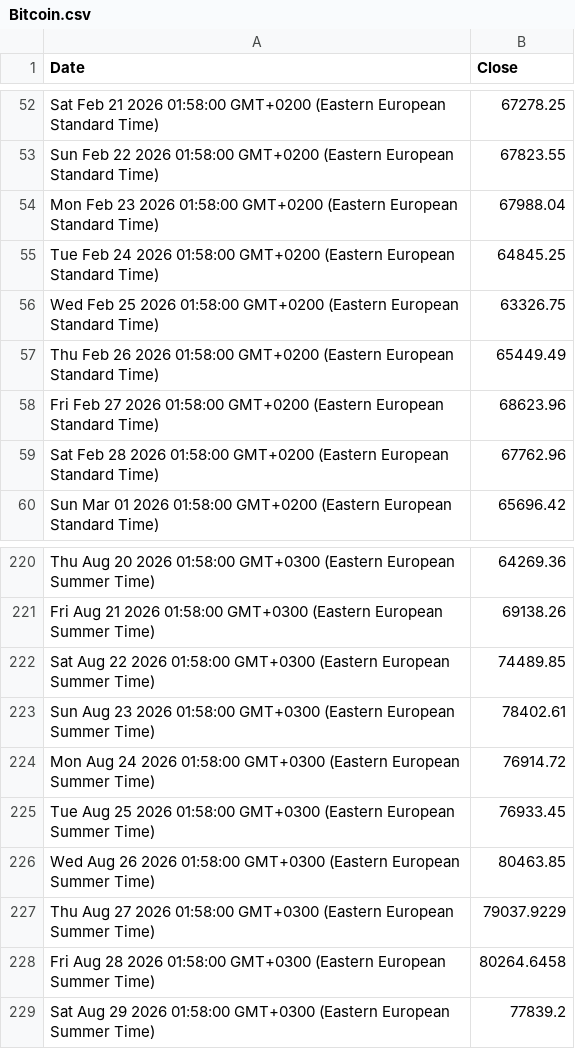
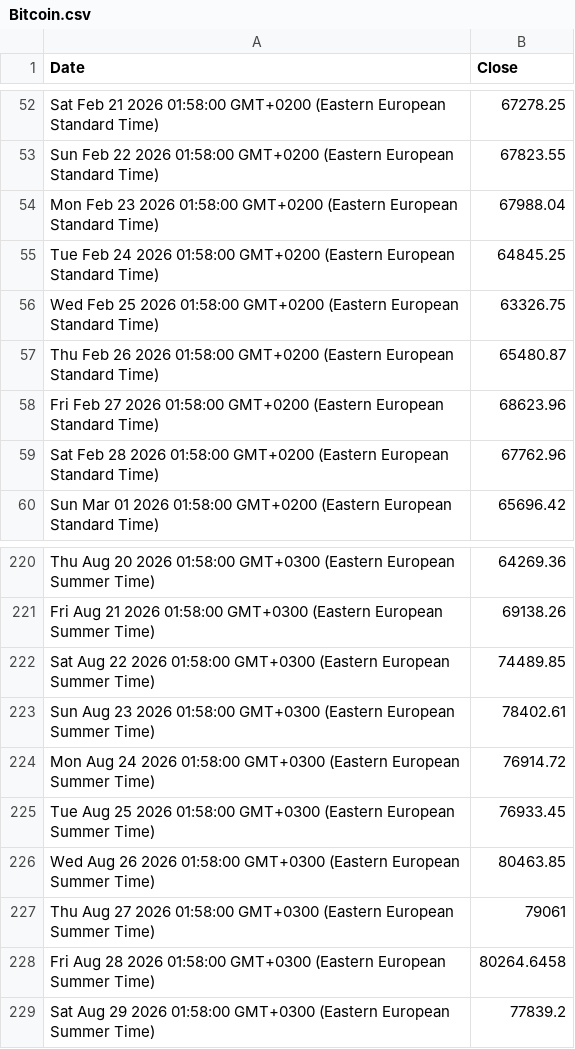
Before and after one commit to denesdata/roem, a CSV file: roem 2.0/Financial Markets/Bitcoin.csv, drawn as a sheet; only a part is shown, gaps mark what is left out.

Commit message:
Update roem 2.0/Financial Markets/Bitcoin.csv

```diff
--- a/roem 2.0/Financial Markets/Bitcoin.csv
+++ b/roem 2.0/Financial Markets/Bitcoin.csv
@@ -56,3 +56,3 @@ Tue Feb 24 2026 01:58:00 GMT+0200 (Eastern European Standard Time),64845.25
 Wed Feb 25 2026 01:58:00 GMT+0200 (Eastern European Standard Time),63326.75
-Thu Feb 26 2026 01:58:00 GMT+0200 (Eastern European Standard Time),65449.49
+Thu Feb 26 2026 01:58:00 GMT+0200 (Eastern European Standard Time),65480.87
 Fri Feb 27 2026 01:58:00 GMT+0200 (Eastern European Standard Time),68623.96
@@ -226,3 +226,3 @@ Tue Aug 25 2026 01:58:00 GMT+0300 (Eastern European Summer Time),76933.45
 Wed Aug 26 2026 01:58:00 GMT+0300 (Eastern European Summer Time),80463.85
-Thu Aug 27 2026 01:58:00 GMT+0300 (Eastern European Summer Time),79037.9229
+Thu Aug 27 2026 01:58:00 GMT+0300 (Eastern European Summer Time),79061
 Fri Aug 28 2026 01:58:00 GMT+0300 (Eastern European Summer Time),80264.6458
```
